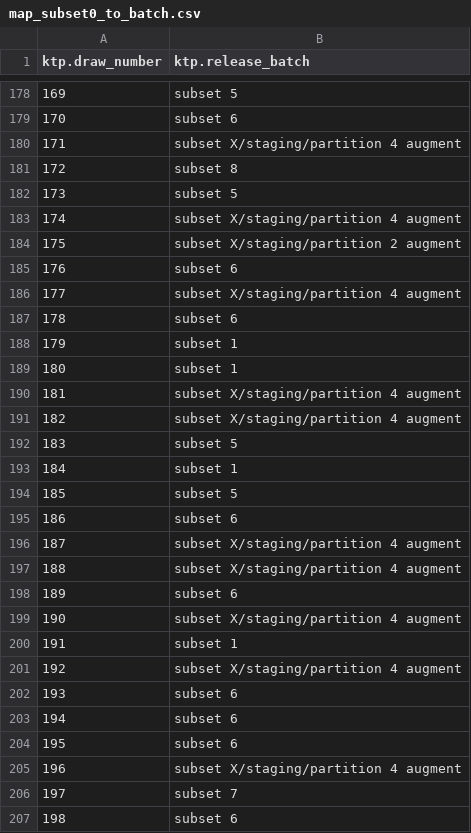
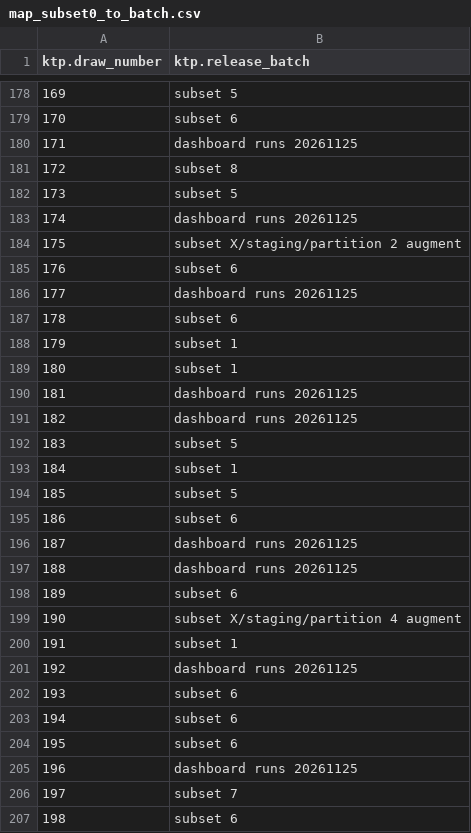
Before and after one commit to paveljee/2026-01-02_enrich_full_df, a CSV file: data/map_subset0_to_batch.csv, drawn as a sheet; only a part is shown, gaps mark what is left out; the diff covers the shown part only.

```diff
--- a/data/map_subset0_to_batch.csv
+++ b/data/map_subset0_to_batch.csv
@@ -179,9 +179,9 @@ ktp.draw_number,ktp.release_batch
 "170","subset 6"
-"171","subset X/staging/partition 4 augment"
+"171","dashboard runs 20261125"
 "172","subset 8"
 "173","subset 5"
-"174","subset X/staging/partition 4 augment"
+"174","dashboard runs 20261125"
 "175","subset X/staging/partition 2 augment"
 "176","subset 6"
-"177","subset X/staging/partition 4 augment"
+"177","dashboard runs 20261125"
 "178","subset 6"
@@ -189,4 +189,4 @@ ktp.draw_number,ktp.release_batch
 "180","subset 1"
-"181","subset X/staging/partition 4 augment"
-"182","subset X/staging/partition 4 augment"
+"181","dashboard runs 20261125"
+"182","dashboard runs 20261125"
 "183","subset 5"
@@ -195,4 +195,4 @@ ktp.draw_number,ktp.release_batch
 "186","subset 6"
-"187","subset X/staging/partition 4 augment"
-"188","subset X/staging/partition 4 augment"
+"187","dashboard runs 20261125"
+"188","dashboard runs 20261125"
 "189","subset 6"
@@ -200,3 +200,3 @@ ktp.draw_number,ktp.release_batch
 "191","subset 1"
-"192","subset X/staging/partition 4 augment"
+"192","dashboard runs 20261125"
 "193","subset 6"
@@ -204,3 +204,3 @@ ktp.draw_number,ktp.release_batch
 "195","subset 6"
-"196","subset X/staging/partition 4 augment"
+"196","dashboard runs 20261125"
 "197","subset 7"
```
Also changed, not shown: 38 edited cells elsewhere in this file, 2 other files.
